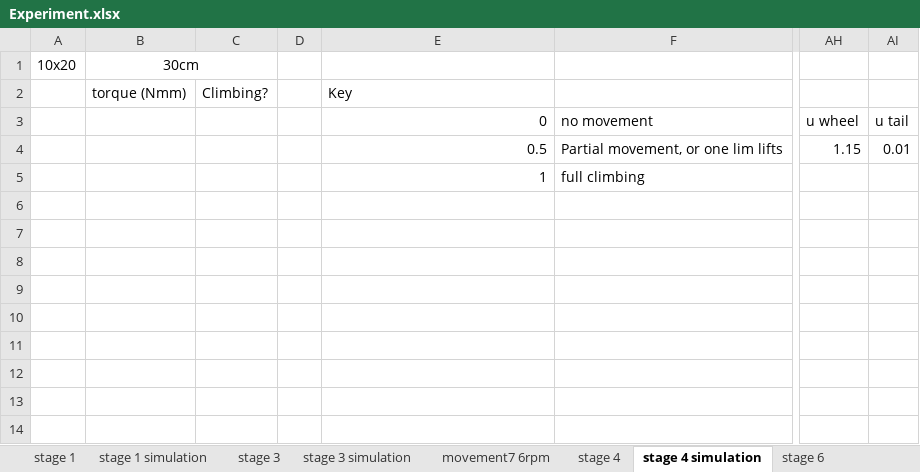
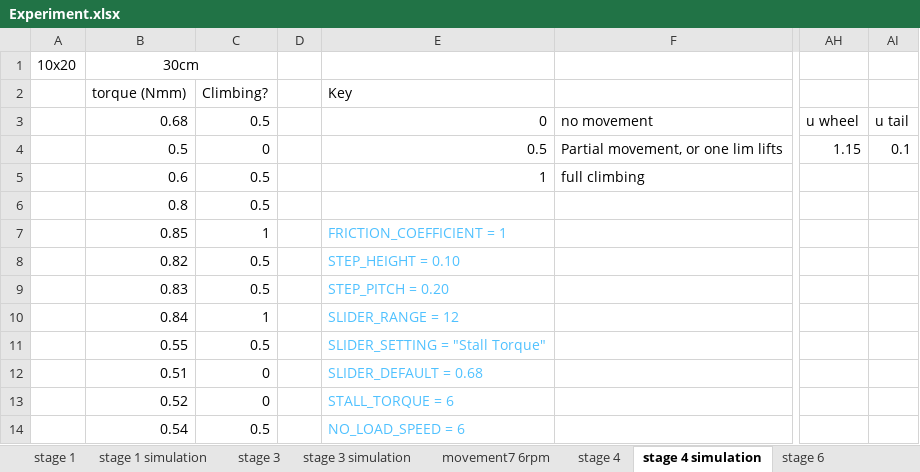
Before and after one commit to Ronan127/2023-FYP, an Excel workbook: Experiment/Experiment.xlsx, sheet stage 4 simulation, drawn as a sheet; only a part is shown, gaps mark what is left out; values as stored, in another font and other column widths than the file's, no borders; charts and pictures not drawn; the diff covers the shown part only; the diff names each change by its address in the sheet, - before the commit and + after, or states it on an @@ line.

Commit message:
more data from model/simulation

```diff
--- a/Experiment/Experiment.xlsx (sheet stage 4 simulation)
+++ b/Experiment/Experiment.xlsx (sheet stage 4 simulation)
-B3: (empty)
+B3: 0.68
-C3: (empty)
+C3: 0.5
-B4: (empty)
+B4: 0.5
-C4: (empty)
+C4: 0
-AI4: 0.01
+AI4: 0.1
-B5: (empty)
+B5: 0.6
-C5:C6: (empty)
+C5:C6: 0.5
-B6: (empty)
+B6: 0.8
-B7: (empty)
+B7: 0.85
-C7: (empty)
+C7: 1
-E7: (empty)
+E7: FRICTION_COEFFICIENT = 1
-B8: (empty)
+B8: 0.82
-C8:C9: (empty)
+C8:C9: 0.5
-E8: (empty)
+E8: STEP_HEIGHT = 0.10
-B9: (empty)
+B9: 0.83
-E9: (empty)
+E9: STEP_PITCH = 0.20
-B10: (empty)
+B10: 0.84
-C10: (empty)
+C10: 1
-E10: (empty)
+E10: SLIDER_RANGE = 12
-B11: (empty)
+B11: 0.55
-C11: (empty)
+C11: 0.5
-E11: (empty)
+E11: SLIDER_SETTING = "Stall Torque"
-B12: (empty)
+B12: 0.51
-C12:C13: (empty)
+C12:C13: 0
-E12: (empty)
+E12: SLIDER_DEFAULT = 0.68
-B13: (empty)
+B13: 0.52
-E13: (empty)
+E13: STALL_TORQUE = 6
-B14: (empty)
+B14: 0.54
-C14: (empty)
+C14: 0.5
-E14: (empty)
+E14: NO_LOAD_SPEED = 6
```
Also changed, not shown: 1 added row, 16 edited cells and cell formats elsewhere in this sheet, sheet stage 6 simulation, formulas that keep their value, Experiment/Analysis2.xlsx, 48 other files.
